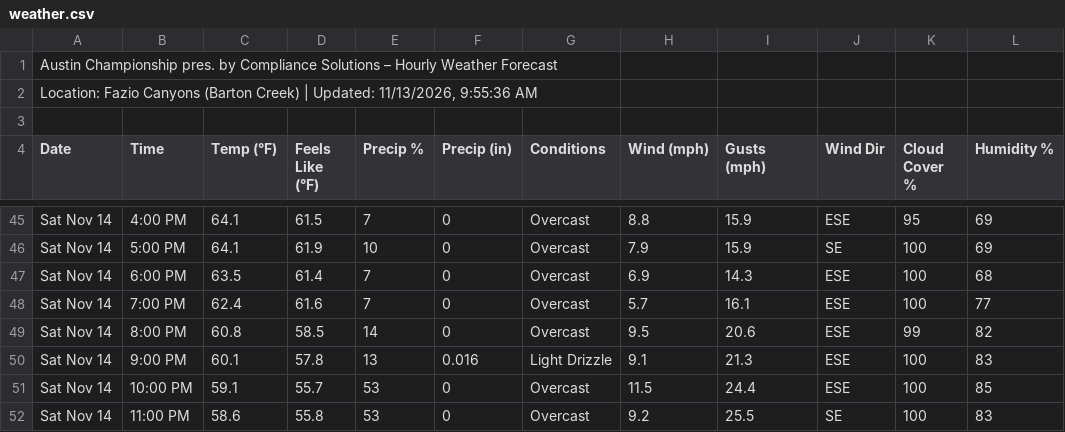
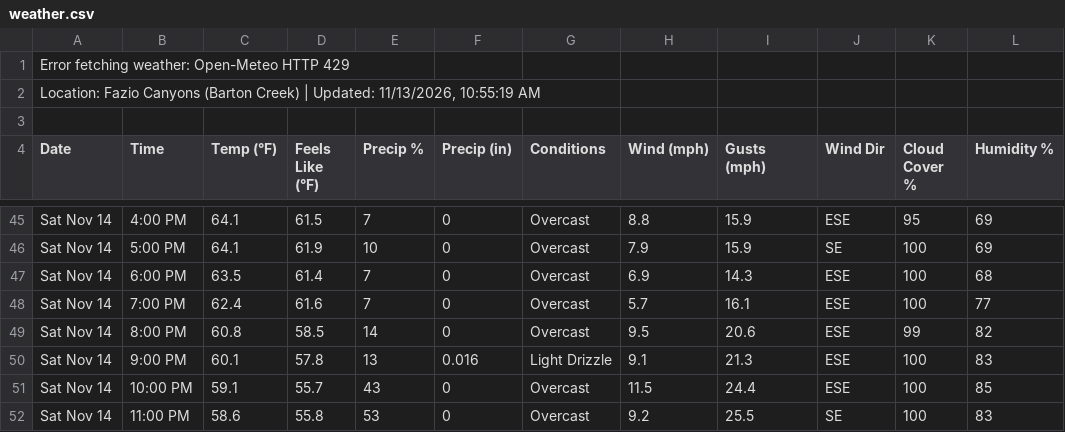
Before and after one commit to 925Sports/pga-tour-data, a CSV file: data/weather.csv, drawn as a sheet; only a part is shown, gaps mark what is left out.

```diff
--- a/data/weather.csv
+++ b/data/weather.csv
@@ -1,3 +1,3 @@
-Austin Championship pres. by Compliance Solutions – Hourly Weather Forecast,,,,,,,,,,,
-"Location: Fazio Canyons (Barton Creek) | Updated: 11/13/2026, 9:55:36 AM",,,,,,,,,,,
+Error fetching weather: Open-Meteo HTTP 429,,,,,,,,,,,
+"Location: Fazio Canyons (Barton Creek) | Updated: 11/13/2026, 10:55:19 AM",,,,,,,,,,,
 ,,,,,,,,,,,
@@ -50,3 +50,3 @@ Sat Nov 14,8:00 PM,60.8,58.5,14,0,Overcast,9.5,20.6,ESE,99,82
 Sat Nov 14,9:00 PM,60.1,57.8,13,0.016,Light Drizzle,9.1,21.3,ESE,100,83
-Sat Nov 14,10:00 PM,59.1,55.7,53,0,Overcast,11.5,24.4,ESE,100,85
+Sat Nov 14,10:00 PM,59.1,55.7,43,0,Overcast,11.5,24.4,ESE,100,85
 Sat Nov 14,11:00 PM,58.6,55.8,53,0,Overcast,9.2,25.5,SE,100,83
```
Also changed, not shown: data/betting_odds.csv, data/dk_salaries.csv, 7 other files.
